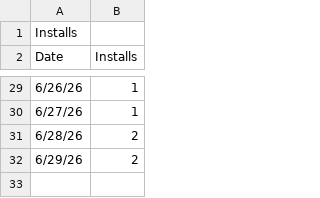
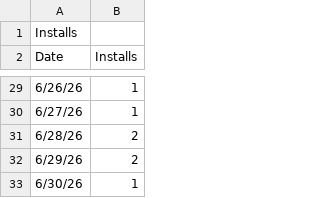
Before and after one commit to ullaskunder3/iprofile, a CSV file: data/Installs_oehonkhbilmcmmpcnbpocpoomldofejd.csv, drawn as a sheet; only a part is shown, gaps mark what is left out; the diff names each change by its address in the sheet, - before the commit and + after, or states it on an @@ line.

```diff
--- a/data/Installs_oehonkhbilmcmmpcnbpocpoomldofejd.csv
+++ b/data/Installs_oehonkhbilmcmmpcnbpocpoomldofejd.csv
+row 33: 6/30/26 | 1
```
Also changed, not shown: data/Installs by region_oehonkhbilmcmmpcnbpocpoomldofejd.csv, data/Uninstalls_oehonkhbilmcmmpcnbpocpoomldofejd.csv, 4 other files.
